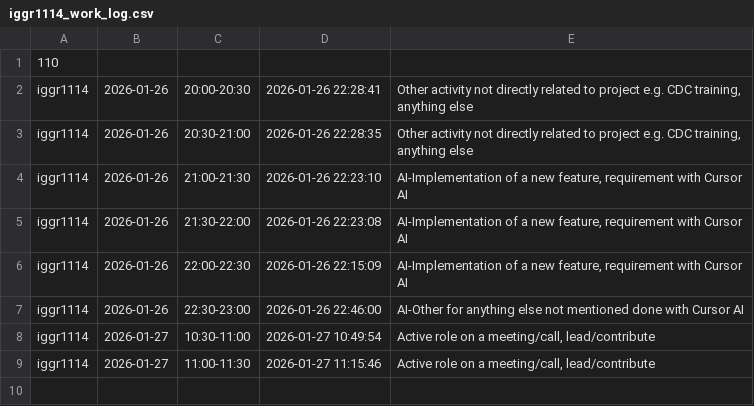
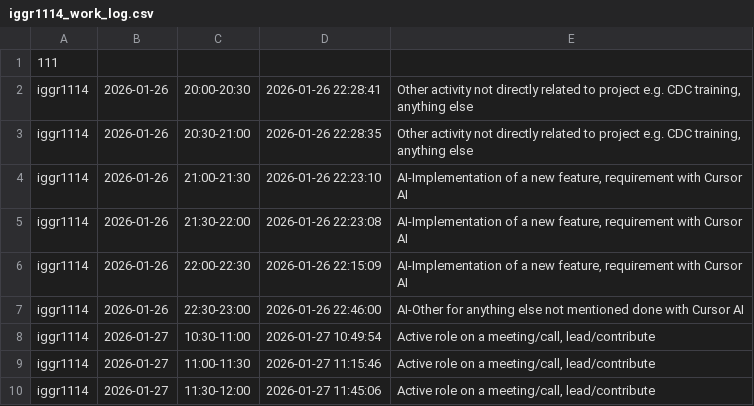
Before and after one commit to ShishalovMV/task-tracker-data, a CSV file: iggr1114_work_log.csv, drawn as a sheet.

Commit message:
Update iggr1114_work_log.csv (version 111)

```diff
--- a/iggr1114_work_log.csv
+++ b/iggr1114_work_log.csv
@@ -1,2 +1,2 @@
-110
+111
 iggr1114|2026-01-26|20:00-20:30|2026-01-26 22:28:41|Other activity not directly related to project e.g. CDC training, anything else
@@ -9 +9,2 @@ iggr1114|2026-01-27|10:30-11:00|2026-01-27 10:49:54|Active role on a meeting/cal
 iggr1114|2026-01-27|11:00-11:30|2026-01-27 11:15:46|Active role on a meeting/call, lead/contribute
+iggr1114|2026-01-27|11:30-12:00|2026-01-27 11:45:06|Active role on a meeting/call, lead/contribute
```
